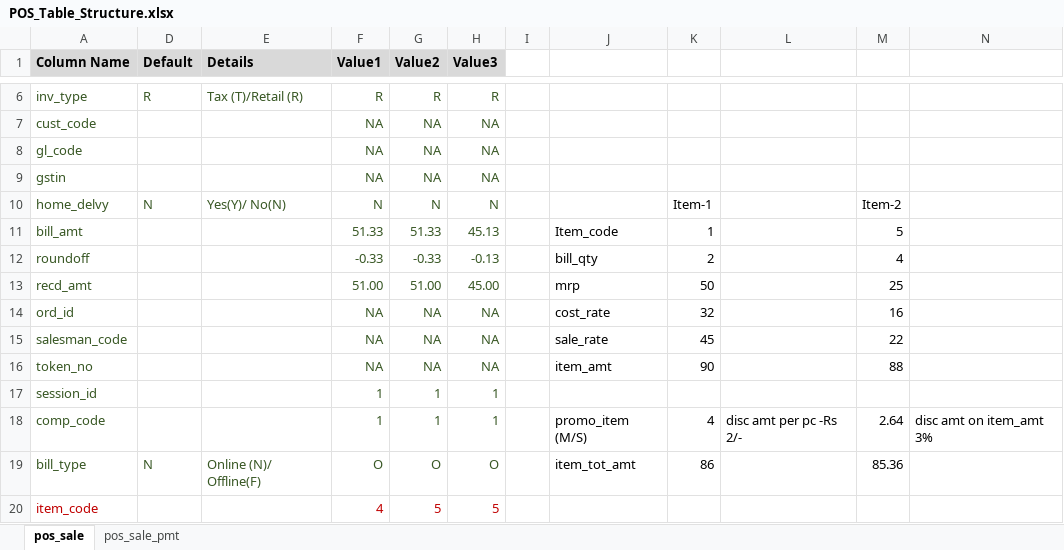
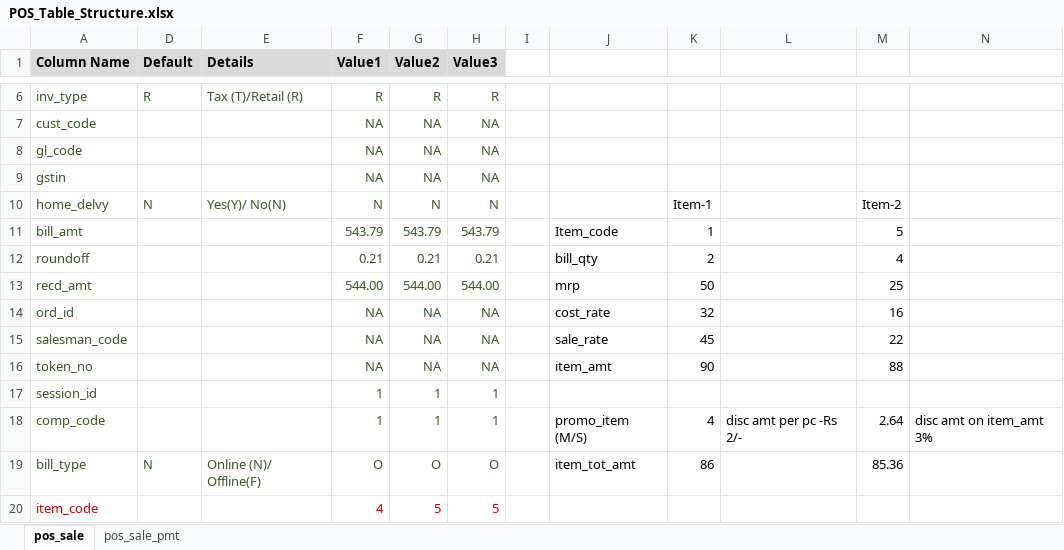
Before and after one commit to YBorge/Test, an Excel workbook: public/discussion/POS_Table_Structure.xlsx, sheet pos_sale, drawn as a sheet; only a part is shown, gaps mark what is left out; values as stored, in another font and other column widths than the file's, no borders; the diff covers the shown part only; the diff names each change by its address in the sheet, - before the commit and + after, or states it on an @@ line.

```diff
--- a/public/discussion/POS_Table_Structure.xlsx (sheet pos_sale)
+++ b/public/discussion/POS_Table_Structure.xlsx (sheet pos_sale)
-F11 (Value1): 51.33
+F11 (Value1): 543.79
-G11 (Value2): 51.33
+G11 (Value2): 543.79
-H11 (Value3): 45.13
+H11 (Value3): 543.79
-F12 (Value1): -0.33
+F12 (Value1): 0.21
-G12 (Value2): -0.33
+G12 (Value2): 0.21
-H12 (Value3): -0.13
+H12 (Value3): 0.21
-F13 (Value1): 51.00
+F13 (Value1): 544.00
-G13 (Value2): 51.00
+G13 (Value2): 544.00
-H13 (Value3): 45.00
+H13 (Value3): 544.00
```
Also changed, not shown: 30 edited cells and merged cells elsewhere in this sheet, 1 other file.
